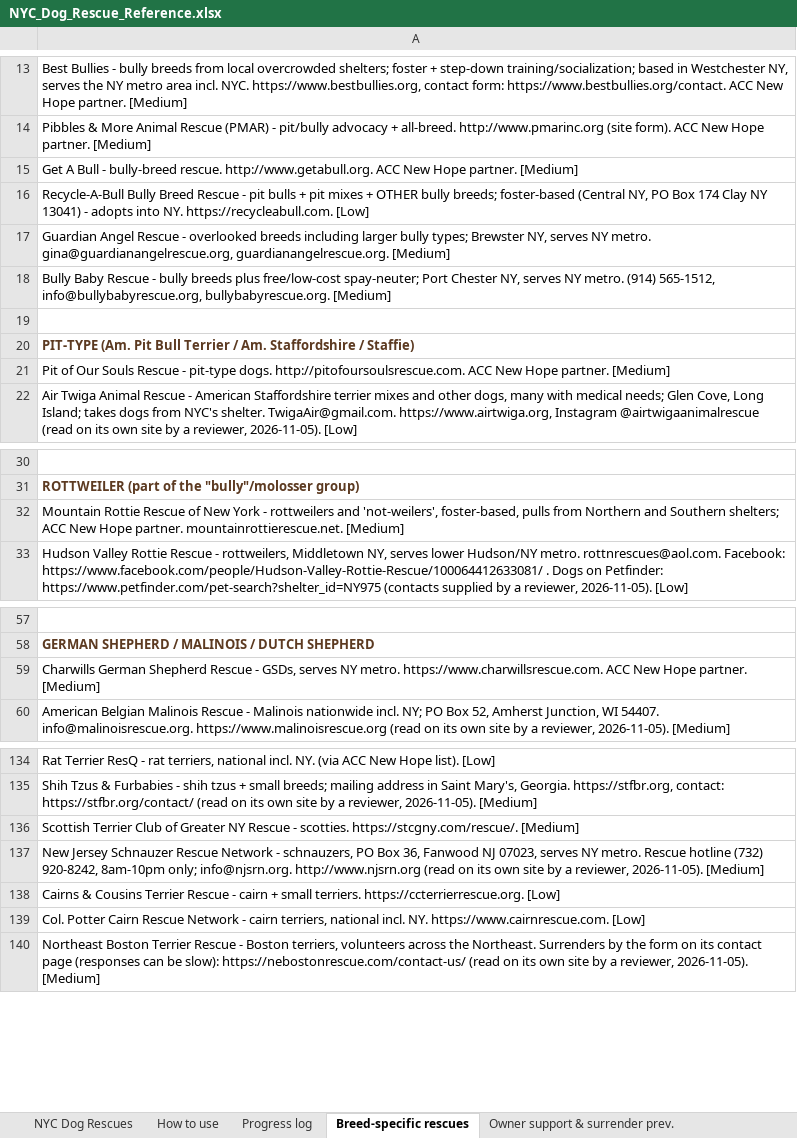
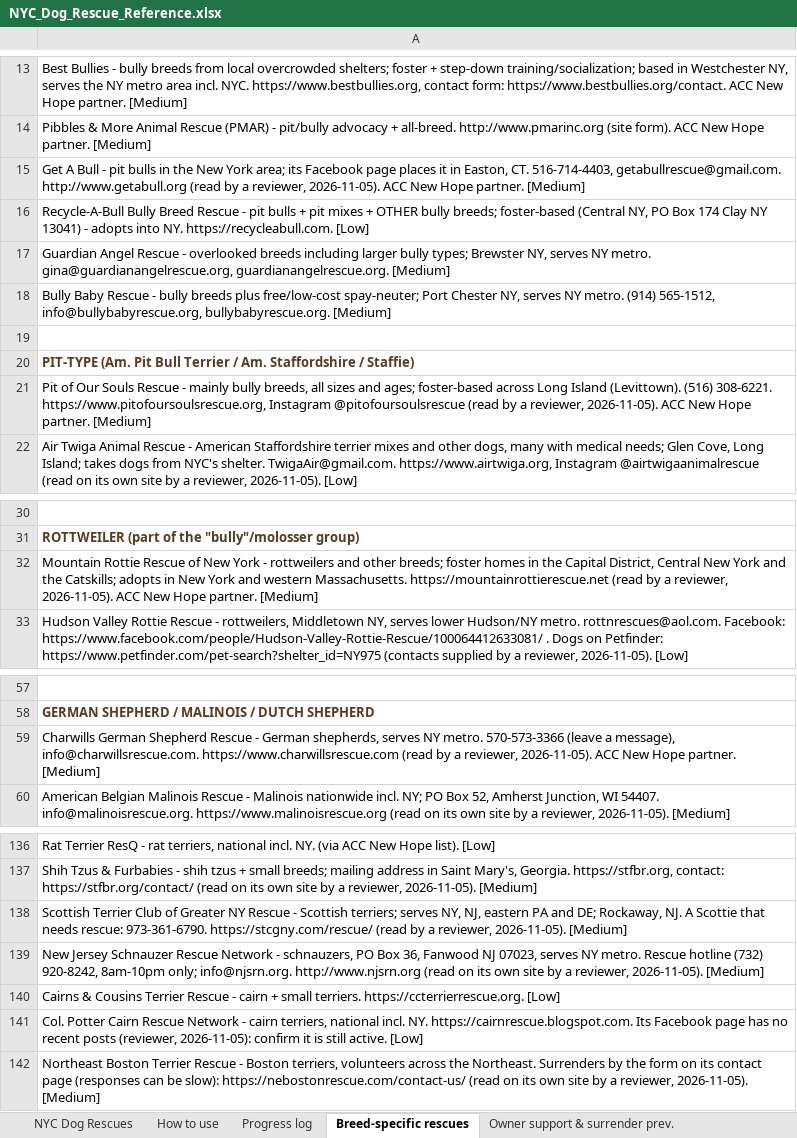
Before and after one commit to btaylor62000-spec/nyc-animal-rescue, an Excel workbook: research/NYC_Dog_Rescue_Reference.xlsx, sheet Breed-specific rescues, drawn as a sheet; only a part is shown, gaps mark what is left out; values as stored, in another font and other column widths than the file's, no borders; addresses are those after the commit; the diff covers the shown part only; the diff names each change by its address in the sheet, - before the commit and + after, or states it on an @@ line.

```diff
--- a/research/NYC_Dog_Rescue_Reference.xlsx (sheet Breed-specific rescues)
+++ b/research/NYC_Dog_Rescue_Reference.xlsx (sheet Breed-specific rescues)
-A15: …Bull - bully-breed rescue. http://www.getabull.org. ACC New…
+A15: …Bull - pit bulls in the New York area; its Facebook page places it in Easton, CT. 516-714-4403, getabullrescue@gmail.com. http://www.getabull.org (read by a reviewer, 2026-11-05). ACC New…
-A21: …Rescue - pit-type dogs. http://pitofoursoulsrescue.com. ACC New…
+A21: …Rescue - mainly bully breeds, all sizes and ages; foster-based across Long Island (Levittown). (516) 308-6221. https://www.pitofoursoulsrescue.org, Instagram @pitofoursoulsrescue (read by a reviewer, 2026-11-05). ACC New…
-A32: …rottweilers and 'not-weilers', foster-based, pulls from Northern and Southern shelters; ACC New Hope partner. mountainrottierescue.net. [Medium]
+A32: …rottweilers and other breeds; foster homes in the Capital District, Central New York and the Catskills; adopts in New York and western Massachusetts. https://mountainrottierescue.net (read by a reviewer, 2026-11-05). ACC New Hope partner. [Medium]
-A59: …Rescue - GSDs, serves NY metro. https://www.charwillsrescue.com. ACC New…
+A59: …Rescue - German shepherds, serves NY metro. 570-573-3366 (leave a message), info@charwillsrescue.com. https://www.charwillsrescue.com (read by a reviewer, 2026-11-05). ACC New…
-A138: …Rescue - scotties. https://stcgny.com/rescue/. [Medium]
+A138: …Rescue - Scottish terriers; serves NY, NJ, eastern PA and DE; Rockaway, NJ. A Scottie that needs rescue: 973-361-6790. https://stcgny.com/rescue/ (read by a reviewer, 2026-11-05). [Medium]
-A141: …incl. NY. https://www.cairnrescue.com. [Low]
+A141: …incl. NY. https://cairnrescue.blogspot.com. Its Facebook page has no recent posts (reviewer, 2026-11-05): confirm it is still active. [Low]
```
Also changed, not shown: 2 added rows and 3 edited cells elsewhere in this sheet, sheet Owner support & surrender prev., research/NYC_ACC_At_Risk_New_Hope.xlsx, research/NYC_Cat_Rescue_TNR_Reference.xlsx, 27 other files.
